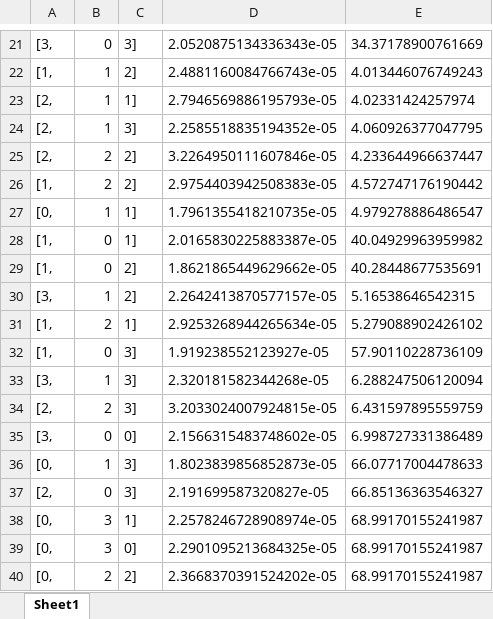
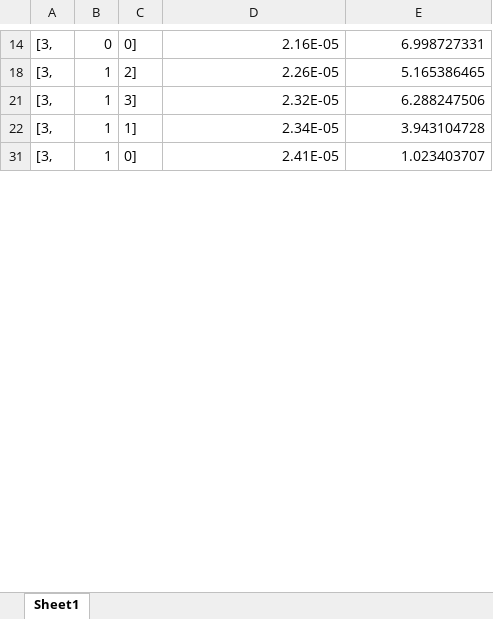
Before and after one commit to ai357060/model, an Excel workbook: ARIMA_GARCH_res.xlsx, sheet Sheet1, drawn as a sheet; only a part is shown, gaps mark what is left out; values as stored, in another font and other column widths than the file's, no borders; removed rows and columns are numbered as before the commit, all else as after; the diff covers the shown part only; the diff names each change by its address in the sheet, - before the commit and + after, or states it on an @@ line.

```diff
--- a/ARIMA_GARCH_res.xlsx (sheet Sheet1)
+++ b/ARIMA_GARCH_res.xlsx (sheet Sheet1)
-C14: 3]
+C14: 0]
-D14: 2.0520875134336343e-05
+D14: 2.16E-05
-E14: 34.37178900761669
+E14: 6.998727331
@@ row 22 hidden: [1, | 1 | 2] | 2.4881160084766743e-05 | 4.013446076749243 @@
@@ row 23 hidden: [2, | 1 | 1] | 2.7946569886195793e-05 | 4.02331424257974 @@
@@ row 24 hidden: [2, | 1 | 3] | 2.2585518835194352e-05 | 4.060926377047795 @@
@@ row 25 hidden: [2, | 2 | 2] | 3.2264950111607846e-05 | 4.233644966637447 @@
@@ row 26 hidden: [1, | 2 | 2] | 2.9754403942508383e-05 | 4.572747176190442 @@
@@ row 27 hidden: [0, | 1 | 1] | 1.7961355418210735e-05 | 4.979278886486547 @@
@@ row 28 hidden: [1, | 0 | 1] | 2.0165830225883387e-05 | 40.04929963959982 @@
@@ row 29 hidden: [1, | 0 | 2] | 1.8621865449629662e-05 | 40.28448677535691 @@
-D18: 2.2642413870577157e-05
+D18: 2.26E-05
-E18: 5.16538646542315
+E18: 5.165386465
@@ row 31 hidden: [1, | 2 | 1] | 2.9253268944265634e-05 | 5.279088902426102 @@
@@ row 32 hidden: [1, | 0 | 3] | 1.919238552123927e-05 | 57.90110228736109 @@
-D21: 2.320181582344268e-05
+D21: 2.32E-05
-E21: 6.288247506120094
+E21: 6.288247506
@@ row 34 hidden: [2, | 2 | 3] | 3.2033024007924815e-05 | 6.431597895559759 @@
+row 22: [3, | 1 | 1] | 2.34E-05 | 3.943104728
-B31: 0
+B31: 1
-D31: 2.1566315483748602e-05
+D31: 2.41E-05
-E31: 6.998727331386489
+E31: 1.023403707
@@ row 36 hidden: [0, | 1 | 3] | 1.8023839856852873e-05 | 66.07717004478633 @@
@@ row 37 hidden: [2, | 0 | 3] | 2.191699587320827e-05 | 66.85136363546327 @@
@@ row 38 hidden: [0, | 3 | 1] | 2.2578246728908974e-05 | 68.99170155241987 @@
@@ row 39 hidden: [0, | 3 | 0] | 2.2901095213684325e-05 | 68.99170155241987 @@
@@ row 40 hidden: [0, | 2 | 2] | 2.3668370391524202e-05 | 68.99170155241987 @@
```
Also changed, not shown: 4 added rows, 4 removed rows, 28 hidden or unhidden rows and 20 edited cells elsewhere in this sheet, Results.xlsx, 2 other files.
